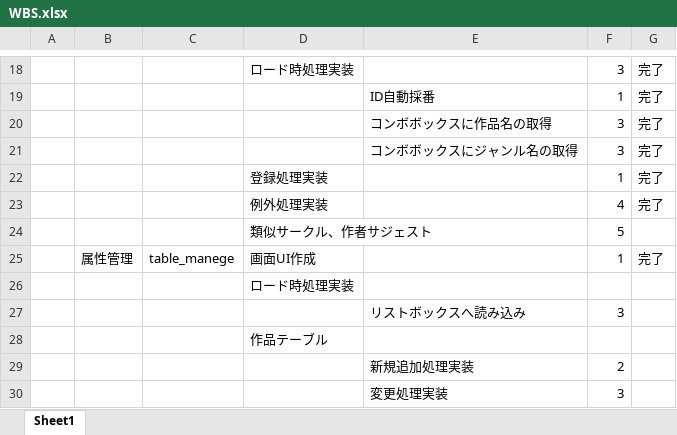
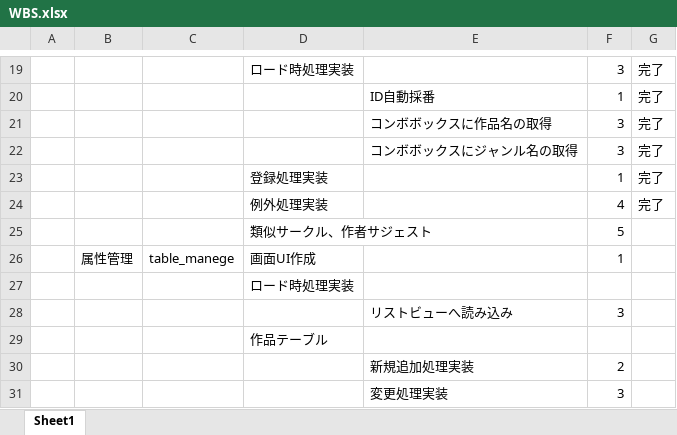
Before and after one commit to TeamMassan/doujinshi, an Excel workbook: 仕様書とか/WBS.xlsx, sheet Sheet1, drawn as a sheet; only a part is shown, gaps mark what is left out; values as stored, in another font and other column widths than the file's, no borders; addresses are those after the commit; the diff covers the shown part only; the diff names each change by its address in the sheet, - before the commit and + after, or states it on an @@ line.

```diff
--- a/仕様書とか/WBS.xlsx (sheet Sheet1)
+++ b/仕様書とか/WBS.xlsx (sheet Sheet1)
-G26: 完了
+G26: (empty)
-E28: リストボックスへ読み込み
+E28: リストビューへ読み込み
```
Also changed, not shown: 12 added rows, 4 removed rows and 9 edited cells elsewhere in this sheet, 14 other files.
